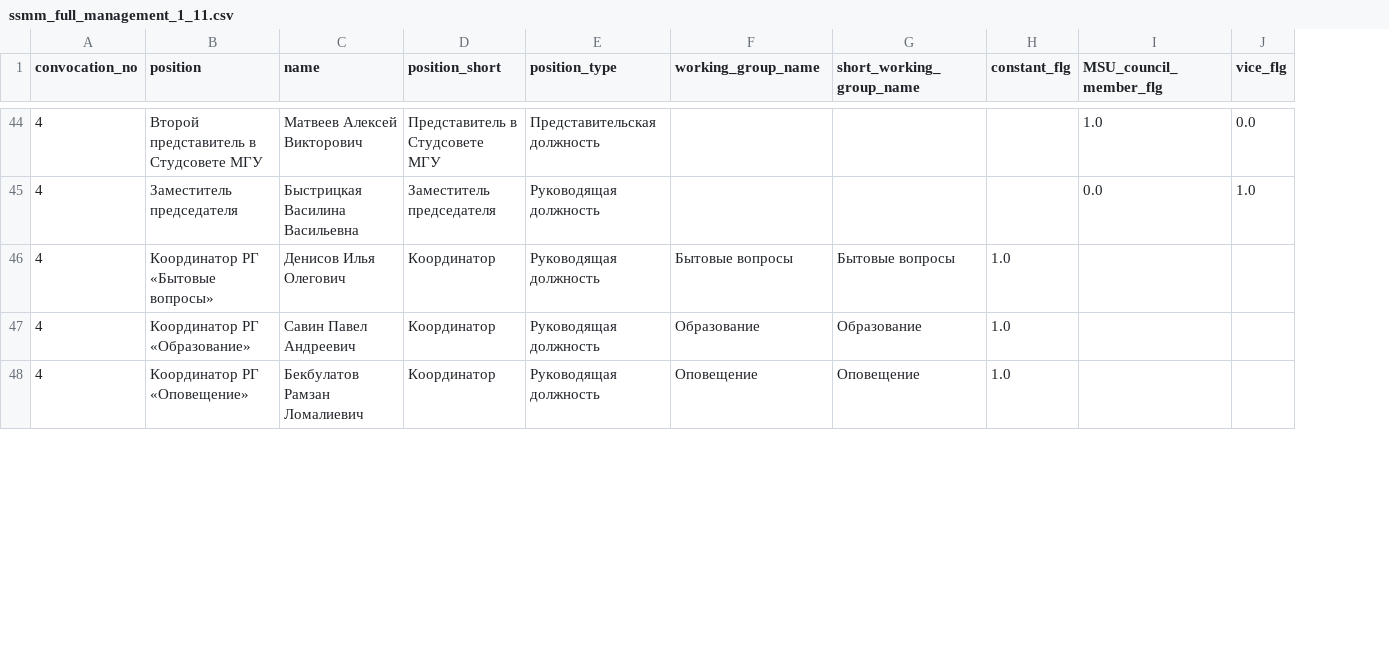
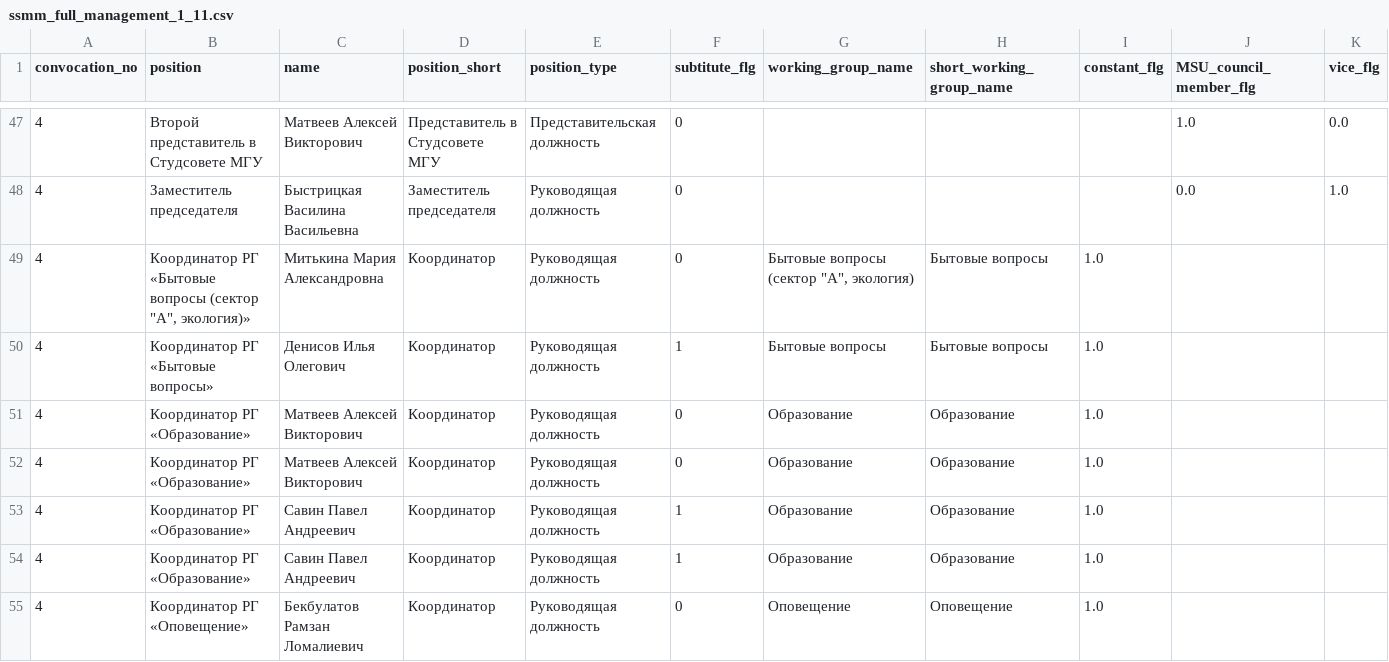
Before and after one commit to am-tropin/ssmm_database, a CSV file: elections: source to library/ssmm_full_management_1_11.csv, drawn as a sheet; only a part is shown, gaps mark what is left out; the diff covers the shown part only; the diff names each change by its address in the sheet, - before the commit and + after, or states it on an @@ line.

Commit message:
updated management with substitute position

```diff
--- a/elections: source to library/ssmm_full_management_1_11.csv
+++ b/elections: source to library/ssmm_full_management_1_11.csv
+column F (subtitute_flg), rows 47-48: 0 | 0; row 50: 1; rows 54-55: 1 | 0
+row 49: 4 | Координатор РГ «Бытовые вопросы (сектор "А", экология)» | Митькина Мария Александровна | Координатор | Руководящая должность | 0 | Бытовые вопросы (сектор "А", экология) | Бытовые вопросы | 1.0
+row 51: 4 | Координатор РГ «Образование» | Матвеев Алексей Викторович | Координатор | Руководящая должность | 0 | Образование | Образование | 1.0
+row 52: 4 | Координатор РГ «Образование» | Матвеев Алексей Викторович | Координатор | Руководящая должность | 0 | Образование | Образование | 1.0
+row 53: 4 | Координатор РГ «Образование» | Савин Павел Андреевич | Координатор | Руководящая должность | 1 | Образование | Образование | 1.0
```
Also changed, not shown: 12 added rows elsewhere in this file, elections: source to library/ssmm_management_1_11.csv, library: main/ssmm_management_1_11.csv, 2 other files.
